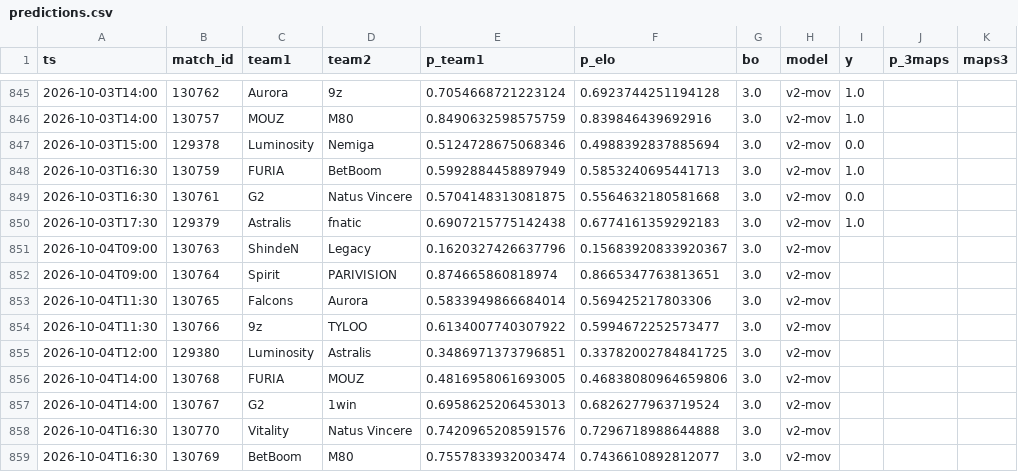
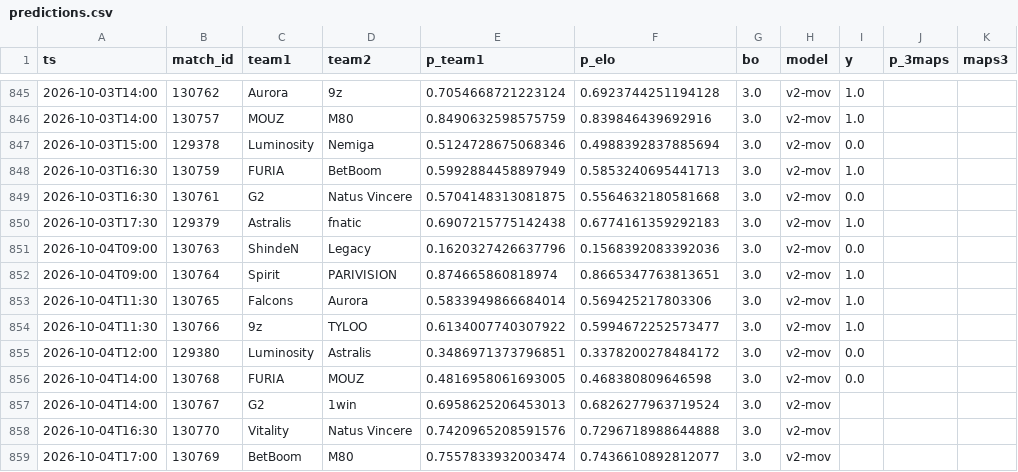
Before and after one commit to azcal/mbm-cs2, a CSV file: logs/predictions.csv, drawn as a sheet; only a part is shown, gaps mark what is left out.

```diff
--- a/logs/predictions.csv
+++ b/logs/predictions.csv
@@ -850,10 +850,10 @@ ts,match_id,team1,team2,p_team1,p_elo,bo,model,y,p_3maps,maps3
 2026-10-03T17:30,129379,Astralis,fnatic,0.6907215775142438,0.6774161359292183,3.0,v2-mov,1.0,,
-2026-10-04T09:00,130763,ShindeN,Legacy,0.1620327426637796,0.15683920833920367,3.0,v2-mov,,,
-2026-10-04T09:00,130764,Spirit,PARIVISION,0.874665860818974,0.8665347763813651,3.0,v2-mov,,,
-2026-10-04T11:30,130765,Falcons,Aurora,0.5833949866684014,0.569425217803306,3.0,v2-mov,,,
-2026-10-04T11:30,130766,9z,TYLOO,0.6134007740307922,0.5994672252573477,3.0,v2-mov,,,
-2026-10-04T12:00,129380,Luminosity,Astralis,0.3486971373796851,0.33782002784841725,3.0,v2-mov,,,
-2026-10-04T14:00,130768,FURIA,MOUZ,0.4816958061693005,0.46838080964659806,3.0,v2-mov,,,
+2026-10-04T09:00,130763,ShindeN,Legacy,0.1620327426637796,0.1568392083392036,3.0,v2-mov,0.0,,
+2026-10-04T09:00,130764,Spirit,PARIVISION,0.874665860818974,0.8665347763813651,3.0,v2-mov,1.0,,
+2026-10-04T11:30,130765,Falcons,Aurora,0.5833949866684014,0.569425217803306,3.0,v2-mov,1.0,,
+2026-10-04T11:30,130766,9z,TYLOO,0.6134007740307922,0.5994672252573477,3.0,v2-mov,1.0,,
+2026-10-04T12:00,129380,Luminosity,Astralis,0.3486971373796851,0.3378200278484172,3.0,v2-mov,0.0,,
+2026-10-04T14:00,130768,FURIA,MOUZ,0.4816958061693005,0.468380809646598,3.0,v2-mov,0.0,,
 2026-10-04T14:00,130767,G2,1win,0.6958625206453013,0.6826277963719524,3.0,v2-mov,,,
 2026-10-04T16:30,130770,Vitality,Natus Vincere,0.7420965208591576,0.7296718988644888,3.0,v2-mov,,,
-2026-10-04T16:30,130769,BetBoom,M80,0.7557833932003474,0.7436610892812077,3.0,v2-mov,,,
+2026-10-04T17:00,130769,BetBoom,M80,0.7557833932003474,0.7436610892812077,3.0,v2-mov,,,
```
Also changed, not shown: data/matches.csv, logs/graded.csv, 3 other files.
